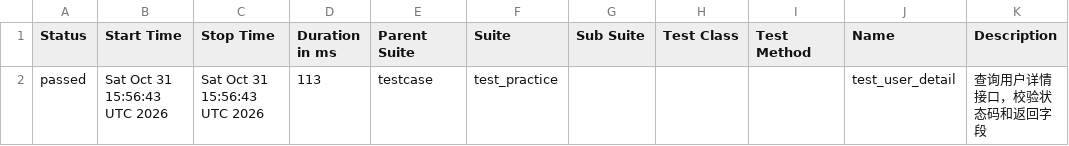
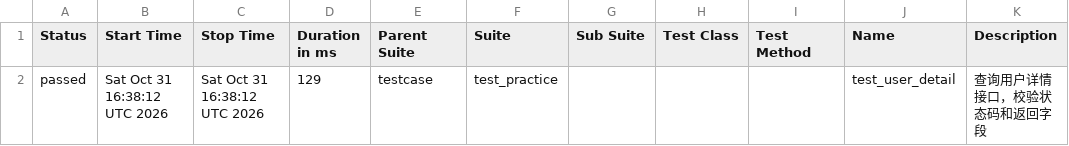
Before and after one commit to Emily8801/my-automation-project, a CSV file: data/suites.csv, drawn as a sheet.

```diff
--- a/data/suites.csv
+++ b/data/suites.csv
@@ -1,2 +1,2 @@
 "Status","Start Time","Stop Time","Duration in ms","Parent Suite","Suite","Sub Suite","Test Class","Test Method","Name","Description"
-"passed","Sat Oct 31 15:56:43 UTC 2026","Sat Oct 31 15:56:43 UTC 2026","113","testcase","test_practice","","","","test_user_detail","查询用户详情接口，校验状态码和返回字段"
+"passed","Sat Oct 31 16:38:12 UTC 2026","Sat Oct 31 16:38:12 UTC 2026","129","testcase","test_practice","","","","test_user_detail","查询用户详情接口，校验状态码和返回字段"
```
Also changed, not shown: 17 other files.
